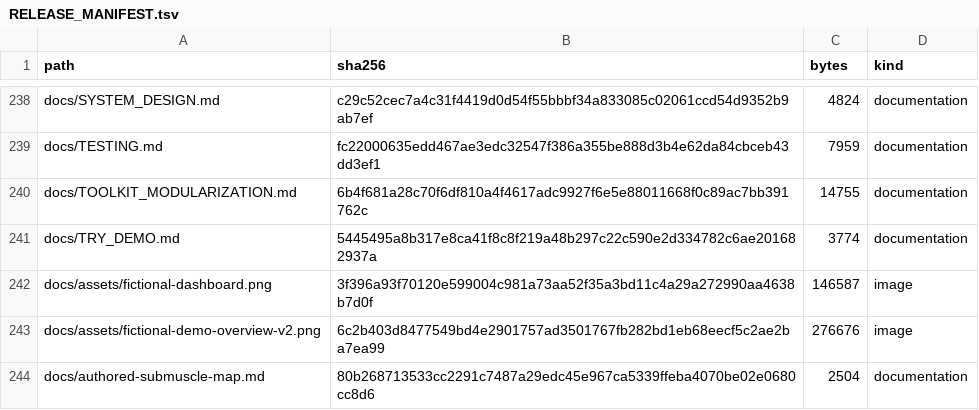
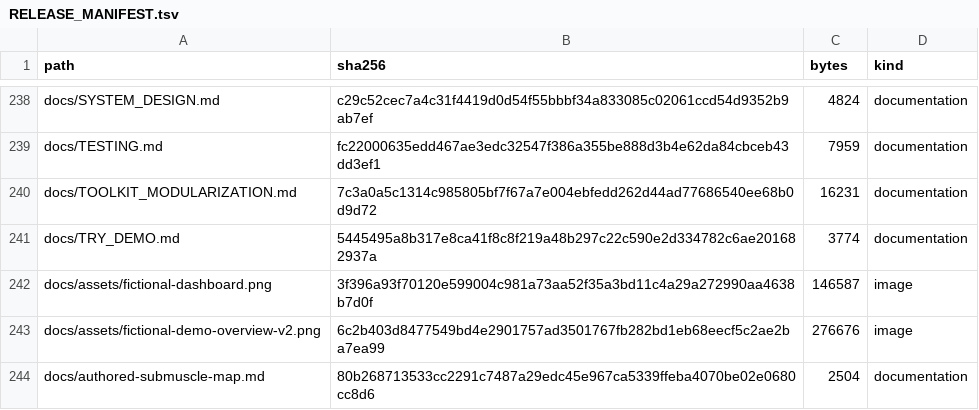
Before and after one commit to kajeesan/Open-Health-Atlas, a TSV file: RELEASE_MANIFEST.tsv, drawn as a sheet; only a part is shown, gaps mark what is left out.

```diff
--- a/RELEASE_MANIFEST.tsv
+++ b/RELEASE_MANIFEST.tsv
@@ -239,3 +239,3 @@ docs/SYSTEM_DESIGN.md	c29c52cec7a4c31f4419d0d54f55bbbf34a833085c02061ccd54d9352b
 docs/TESTING.md	fc22000635edd467ae3edc32547f386a355be888d3b4e62da84cbceb43dd3ef1	7959	documentation
-docs/TOOLKIT_MODULARIZATION.md	6b4f681a28c70f6df810a4f4617adc9927f6e5e88011668f0c89ac7bb391762c	14755	documentation
+docs/TOOLKIT_MODULARIZATION.md	7c3a0a5c1314c985805bf7f67a7e004ebfedd262d44ad77686540ee68b0d9d72	16231	documentation
 docs/TRY_DEMO.md	5445495a8b317e8ca41f8c8f219a48b297c22c590e2d334782c6ae201682937a	3774	documentation
```
Also changed, not shown: 1 other file.
